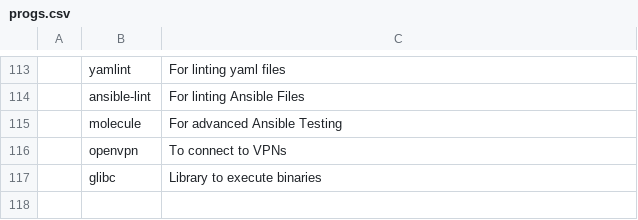
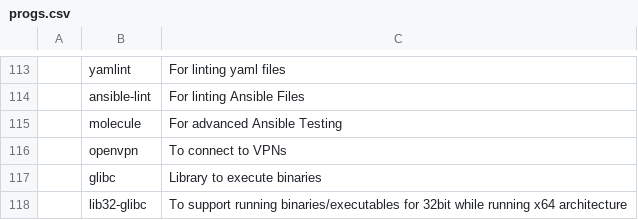
Before and after one commit to Cloufish/LARBS, a CSV file: progs.csv, drawn as a sheet; only a part is shown, gaps mark what is left out; the diff names each change by its address in the sheet, - before the commit and + after, or states it on an @@ line.

Commit message:
Update progs.csv

```diff
--- a/progs.csv
+++ b/progs.csv
+row 118:  | lib32-glibc | To support running binaries/executables for 32bit while running x64 architecture
```
